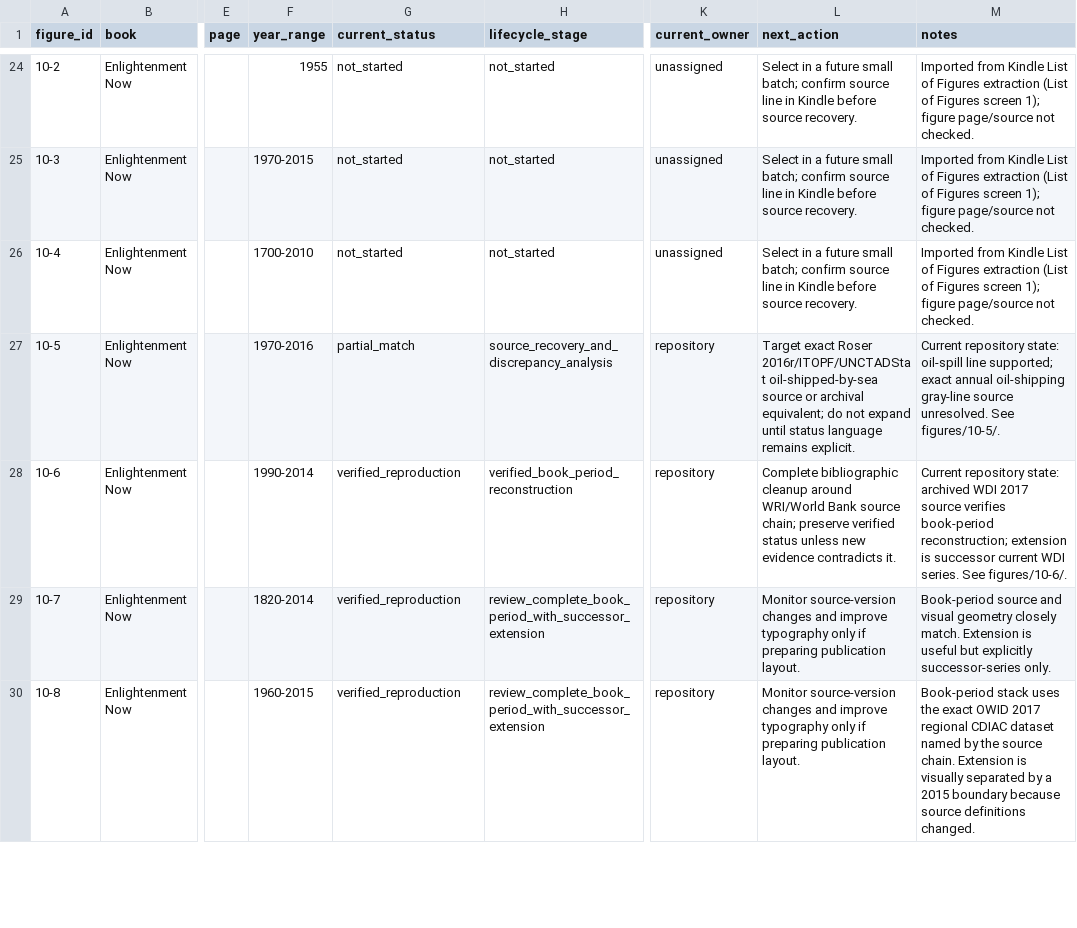
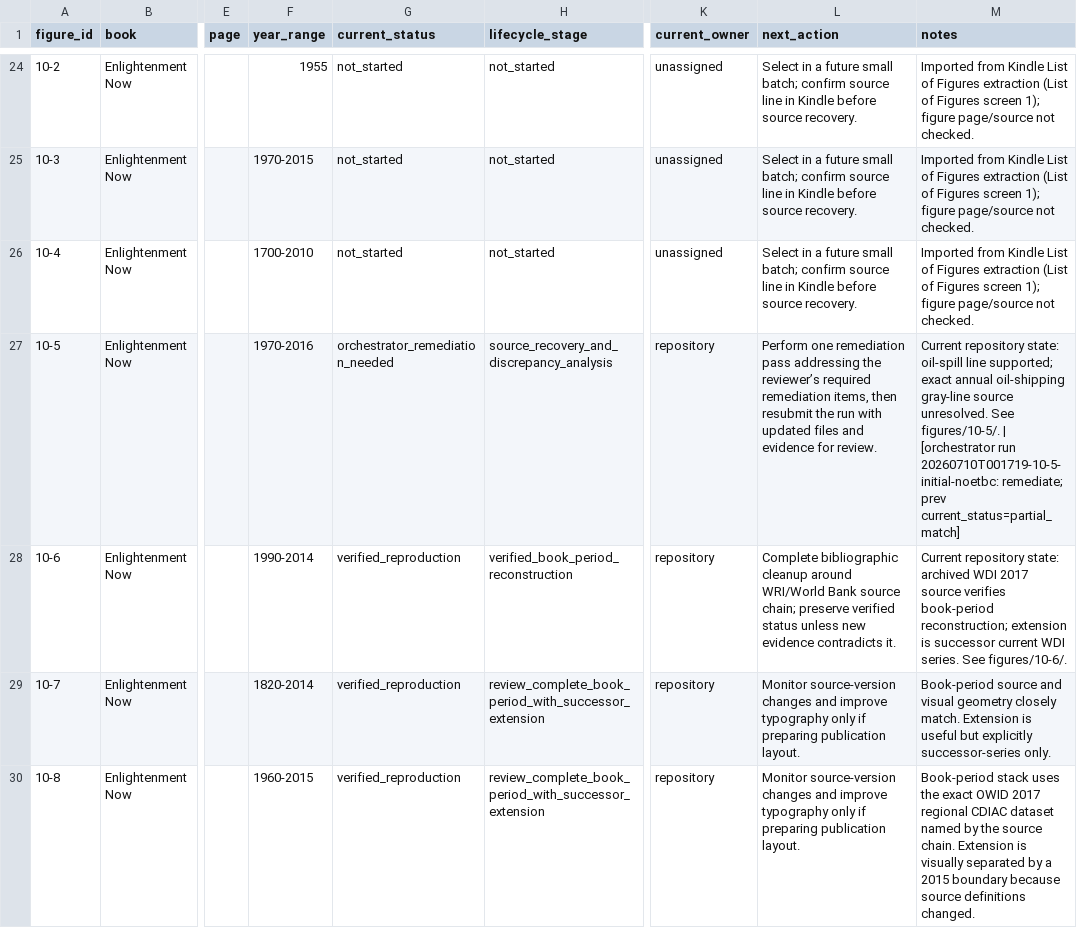
Before and after one commit to J-Chamberlain/pinker_charts, a CSV file: data/figure_registry.csv, drawn as a sheet; only a part is shown, gaps mark what is left out; the diff names each change by its address in the sheet, - before the commit and + after, or states it on an @@ line.

Commit message:
orchestrator: figure 10-5 -> orchestrator_remediation_needed

```diff
--- a/data/figure_registry.csv
+++ b/data/figure_registry.csv
-G27 (current_status): partial_match
+G27 (current_status): orchestrator_remediation_needed
-L27 (next_action): Target exact Roser 2016r/ITOPF/UNCTADStat oil-shipped-by-sea source or archival equivalent; do not expand until status language remains explicit.
+L27 (next_action): Perform one remediation pass addressing the reviewer’s required remediation items, then resubmit the run with updated files and evidence for review.
-M27 (notes): …See figures/10-5/.
+M27 (notes): …See figures/10-5/. | [orchestrator run 20260710T001719-10-5-initial-noetbc: remediate; prev current_status=partial_match]
```
